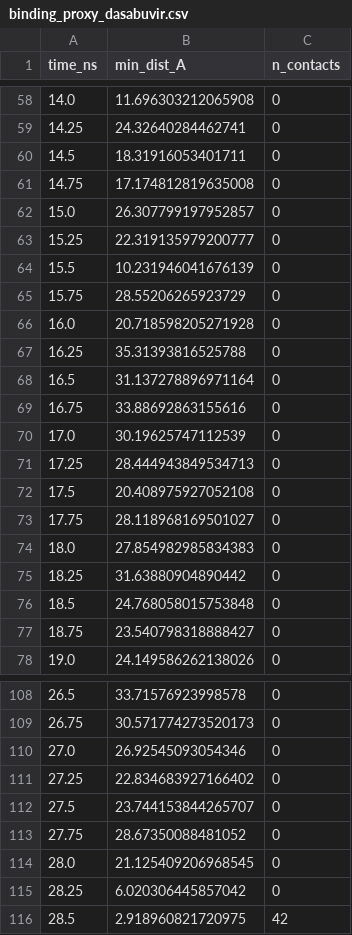
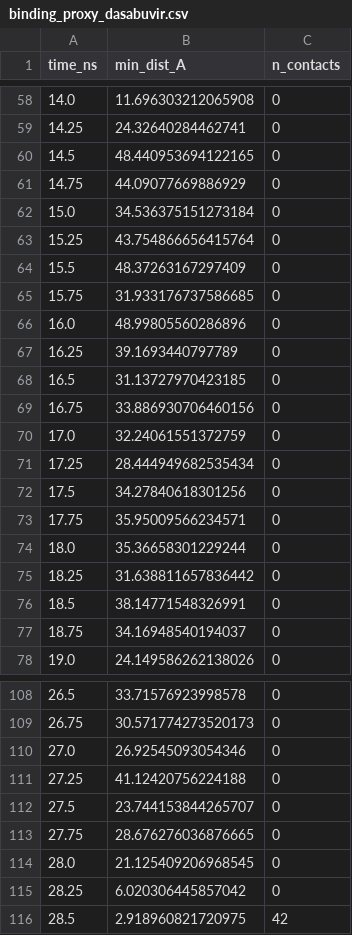
Before and after one commit to RyoungJKT/genetropica-v2, a CSV file: data/md_simulation/comparison/binding_proxy_dasabuvir.csv, drawn as a sheet; only a part is shown, gaps mark what is left out; the diff covers the shown part only.

```diff
--- a/data/md_simulation/comparison/binding_proxy_dasabuvir.csv
+++ b/data/md_simulation/comparison/binding_proxy_dasabuvir.csv
@@ -59,20 +59,20 @@ time_ns,min_dist_A,n_contacts
 14.25,24.32640284462741,0
-14.5,18.31916053401711,0
-14.75,17.174812819635008,0
-15.0,26.307799197952857,0
-15.25,22.319135979200777,0
-15.5,10.231946041676139,0
-15.75,28.55206265923729,0
-16.0,20.718598205271928,0
-16.25,35.31393816525788,0
-16.5,31.137278896971164,0
-16.75,33.88692863155616,0
-17.0,30.19625747112539,0
-17.25,28.444943849534713,0
-17.5,20.408975927052108,0
-17.75,28.118968169501027,0
-18.0,27.854982985834383,0
-18.25,31.63880904890442,0
-18.5,24.768058015753848,0
-18.75,23.540798318888427,0
+14.5,48.440953694122165,0
+14.75,44.09077669886929,0
+15.0,34.536375151273184,0
+15.25,43.754866656415764,0
+15.5,48.37263167297409,0
+15.75,31.933176737586685,0
+16.0,48.99805560286896,0
+16.25,39.1693440797789,0
+16.5,31.13727970423185,0
+16.75,33.886930706460156,0
+17.0,32.24061551372759,0
+17.25,28.444949682535434,0
+17.5,34.27840618301256,0
+17.75,35.95009566234571,0
+18.0,35.36658301229244,0
+18.25,31.638811657836442,0
+18.5,38.14771548326991,0
+18.75,34.16948540194037,0
 19.0,24.149586262138026,0
@@ -110,5 +110,5 @@ time_ns,min_dist_A,n_contacts
 27.0,26.92545093054346,0
-27.25,22.834683927166402,0
+27.25,41.12420756224188,0
 27.5,23.744153844265707,0
-27.75,28.67350088481052,0
+27.75,28.676276036876665,0
 28.0,21.125409206968545,0
```
Also changed, not shown: 11 edited cells elsewhere in this file, data/md_simulation/comparison/binding_proxy_methotrexate.csv, data/md_simulation/comparison/comparison_summary.csv, 29 other files.
